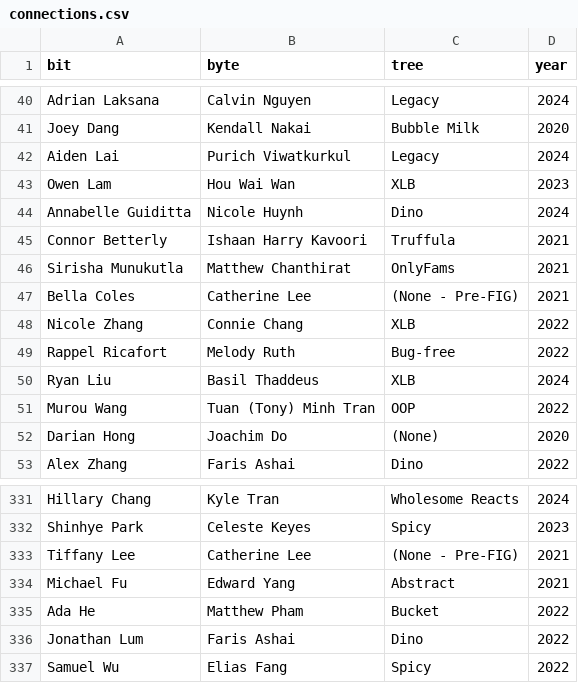
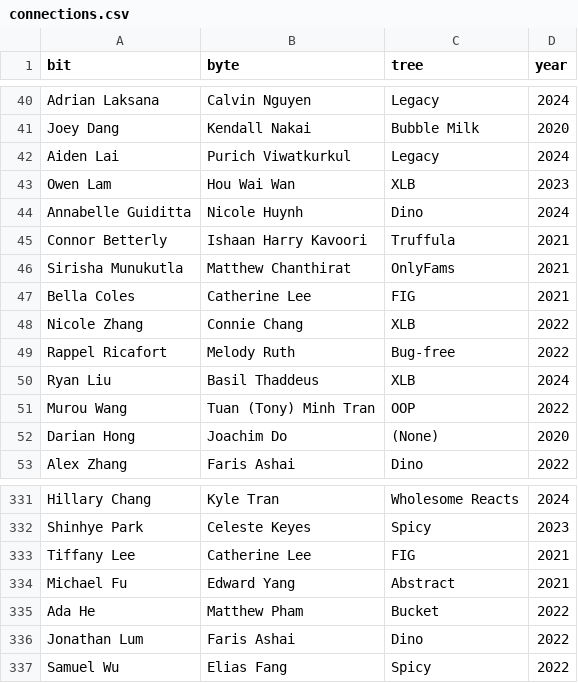
Before and after one commit to LemonCut/bit-byte-tree-viewer, a CSV file: src/data/connections.csv, drawn as a sheet; only a part is shown, gaps mark what is left out.

Commit message:
Update connections

```diff
--- a/src/data/connections.csv
+++ b/src/data/connections.csv
@@ -46,3 +46,3 @@ Connor Betterly,Ishaan Harry Kavoori,Truffula,2021
 Sirisha Munukutla,Matthew Chanthirat,OnlyFams,2021
-Bella Coles,Catherine Lee,(None - Pre-FIG),2021
+Bella Coles,Catherine Lee,FIG,2021
 Nicole Zhang,Connie Chang,XLB,2022
@@ -332,3 +332,3 @@ Hillary Chang,Kyle Tran,Wholesome Reacts,2024
 Shinhye Park,Celeste Keyes,Spicy,2023
-Tiffany Lee,Catherine Lee,(None - Pre-FIG),2021
+Tiffany Lee,Catherine Lee,FIG,2021
 Michael Fu,Edward Yang,Abstract,2021
```
